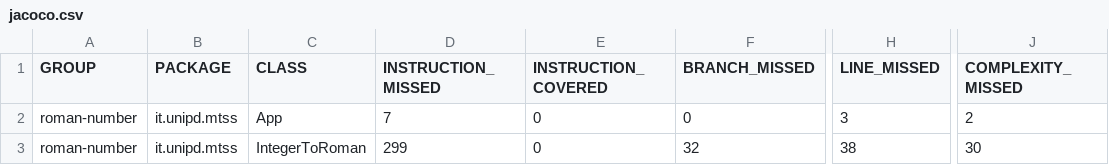
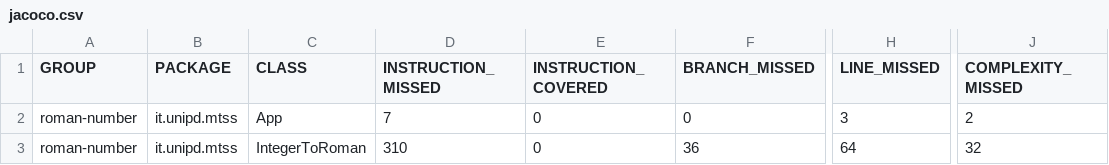
Before and after one commit to Nevia23/prova_pratica_2, a CSV file: roman-number/target/site/jacoco/jacoco.csv, drawn as a sheet; only a part is shown, gaps mark what is left out; the diff names each change by its address in the sheet, - before the commit and + after, or states it on an @@ line.

```diff
--- a/roman-number/target/site/jacoco/jacoco.csv
+++ b/roman-number/target/site/jacoco/jacoco.csv
-D3 (INSTRUCTION_MISSED): 299
+D3 (INSTRUCTION_MISSED): 310
-F3 (BRANCH_MISSED): 32
+F3 (BRANCH_MISSED): 36
-H3 (LINE_MISSED): 38
+H3 (LINE_MISSED): 64
-J3 (COMPLEXITY_MISSED): 30
+J3 (COMPLEXITY_MISSED): 32
```
Also changed, not shown: 18 other files.
